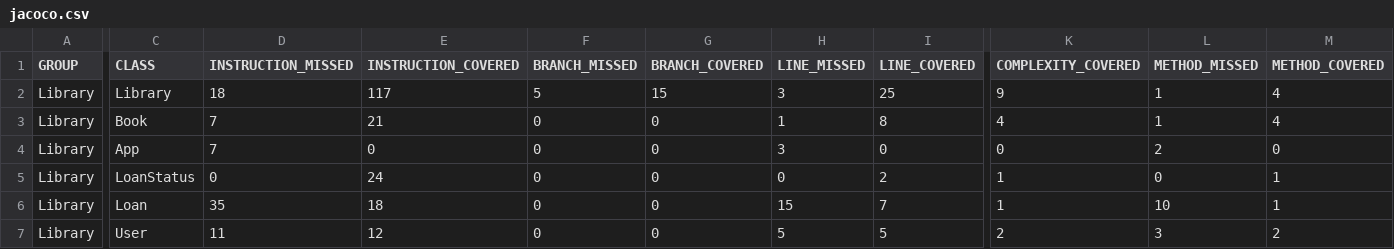
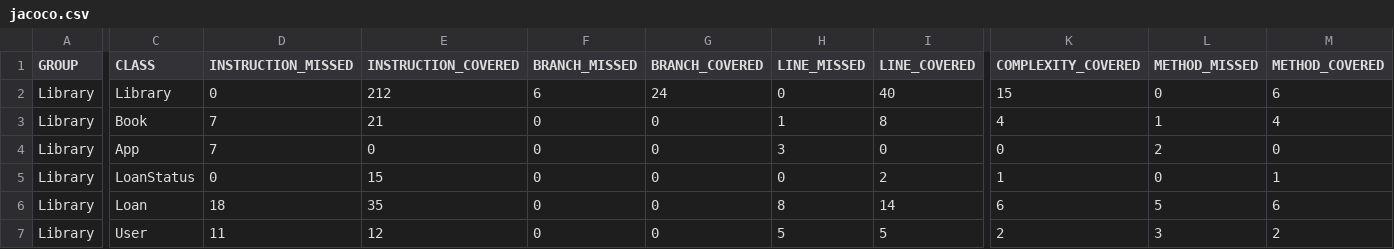
Before and after one commit to Sguerra1702/Lab03-CVDS202402, a CSV file: Library/target/site/jacoco/jacoco.csv, drawn as a sheet; only a part is shown, gaps mark what is left out; the diff covers the shown part only; the diff names each change by its address in the sheet, - before the commit and + after, or states it on an @@ line.

```diff
--- a/Library/target/site/jacoco/jacoco.csv
+++ b/Library/target/site/jacoco/jacoco.csv
-D2 (INSTRUCTION_MISSED): 18
+D2 (INSTRUCTION_MISSED): 0
-E2 (INSTRUCTION_COVERED): 117
+E2 (INSTRUCTION_COVERED): 212
-F2 (BRANCH_MISSED): 5
+F2 (BRANCH_MISSED): 6
-G2 (BRANCH_COVERED): 15
+G2 (BRANCH_COVERED): 24
-H2 (LINE_MISSED): 3
+H2 (LINE_MISSED): 0
-I2 (LINE_COVERED): 25
+I2 (LINE_COVERED): 40
-K2 (COMPLEXITY_COVERED): 9
+K2 (COMPLEXITY_COVERED): 15
-L2 (METHOD_MISSED): 1
+L2 (METHOD_MISSED): 0
-M2 (METHOD_COVERED): 4
+M2 (METHOD_COVERED): 6
-E5 (INSTRUCTION_COVERED): 24
+E5 (INSTRUCTION_COVERED): 15
-D6 (INSTRUCTION_MISSED): 35
+D6 (INSTRUCTION_MISSED): 18
-E6 (INSTRUCTION_COVERED): 18
+E6 (INSTRUCTION_COVERED): 35
-H6 (LINE_MISSED): 15
+H6 (LINE_MISSED): 8
-I6 (LINE_COVERED): 7
+I6 (LINE_COVERED): 14
-K6 (COMPLEXITY_COVERED): 1
+K6 (COMPLEXITY_COVERED): 6
-L6 (METHOD_MISSED): 10
+L6 (METHOD_MISSED): 5
-M6 (METHOD_COVERED): 1
+M6 (METHOD_COVERED): 6
```
Also changed, not shown: 1 edited cell elsewhere in this file, 25 other files.
